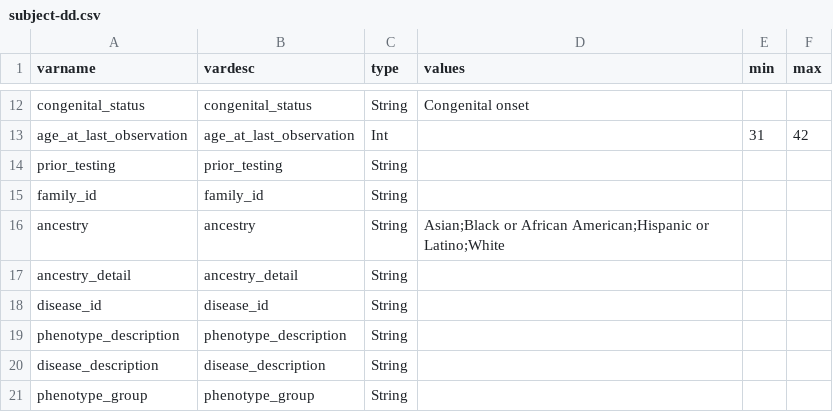
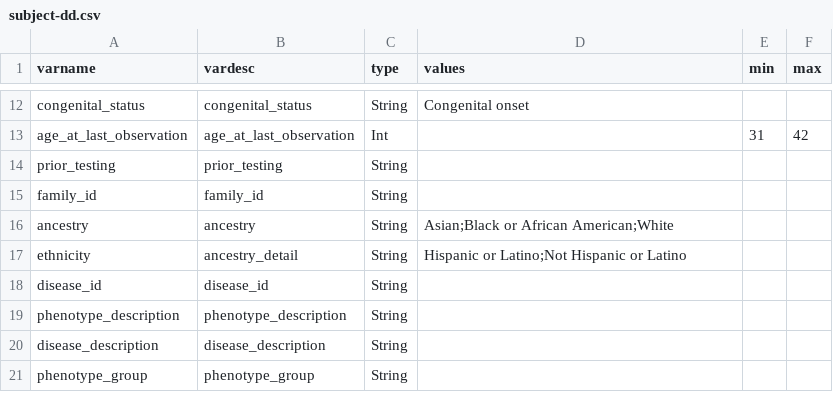
Before and after one commit to NIH-NCPI/NCPI-Whistler-Tutorial, a CSV file: data/subject-dd.csv, drawn as a sheet; only a part is shown, gaps mark what is left out.

Commit message:
Subject example completed

```diff
--- a/data/subject-dd.csv
+++ b/data/subject-dd.csv
@@ -15,4 +15,4 @@ prior_testing,prior_testing,String,,,
 family_id,family_id,String,,,
-ancestry,ancestry,String,Asian;Black or African American;Hispanic or Latino;White,,
-ancestry_detail,ancestry_detail,String,,,
+ancestry,ancestry,String,Asian;Black or African American;White,,
+ethnicity,ancestry_detail,String,Hispanic or Latino;Not Hispanic or Latino,,
 disease_id,disease_id,String,,,
```
Also changed, not shown: data/subject.csv, harmony/data-harmony.csv, 1 other file.
